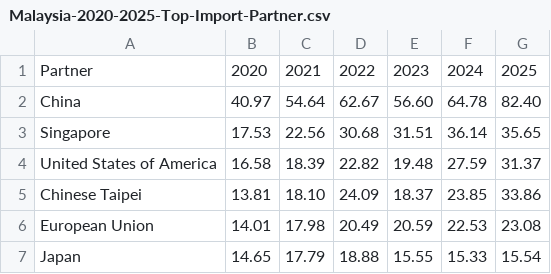
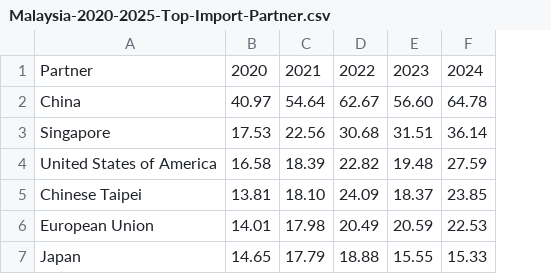
Before and after one commit to lowyh04/FIT2179-Assignment-2, a CSV file: data/Malaysia-2020-2025-Top-Import-Partner.csv, drawn as a sheet; the diff names each change by its address in the sheet, - before the commit and + after, or states it on an @@ line.

Commit message:
Show both bump chart and multi line charts in the same row - Embed multiple line chart  for imports of electrical and electronic products - Modify the width of bump chart - Only include data from 2020 to 2024 in bump chart

```diff
--- a/data/Malaysia-2020-2025-Top-Import-Partner.csv
+++ b/data/Malaysia-2020-2025-Top-Import-Partner.csv
-column G, rows 1-7: 2025 | 82.40 | 35.65 | 31.37 | 33.86 | 23.08 | 15.54
```
Also changed, not shown: 5 other files.
